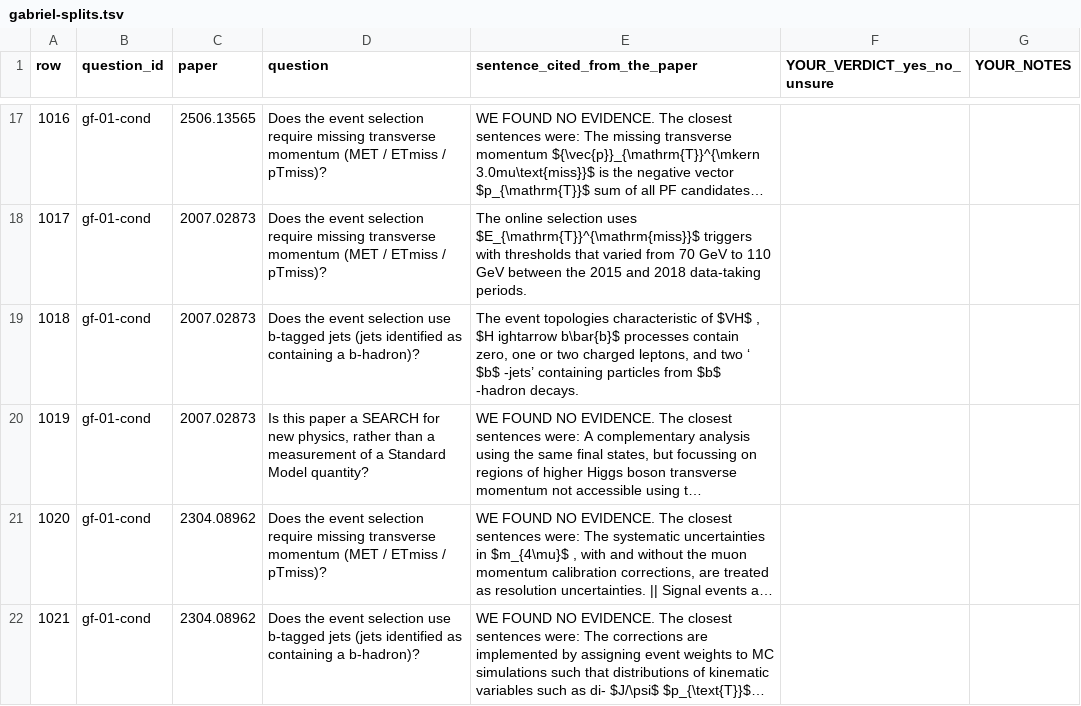
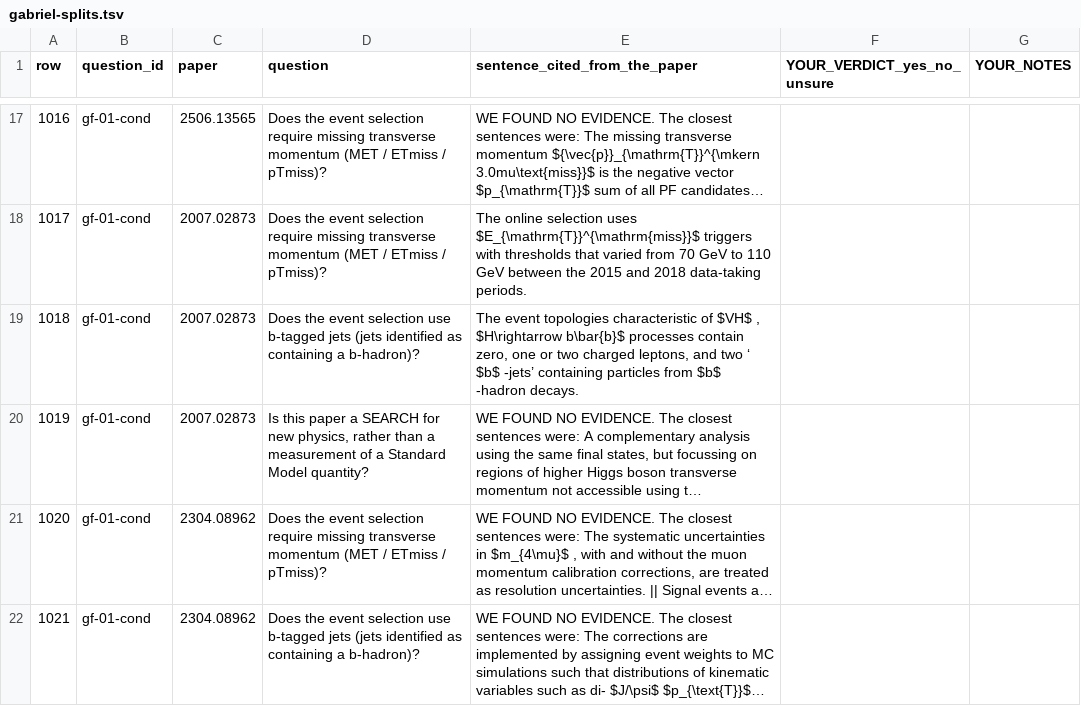
Before and after one commit to Rauljo/HEPCoverageKG, a TSV file: eval/review/batch2/gabriel-splits.tsv, drawn as a sheet; only a part is shown, gaps mark what is left out; long unchanged cells end in …; the diff covers the shown part only; the diff names each change by its address in the sheet, - before the commit and + after, or states it on an @@ line.

```diff
--- a/eval/review/batch2/gabriel-splits.tsv
+++ b/eval/review/batch2/gabriel-splits.tsv
-E19 (sentence_cited_from_the_paper): …$VH$ , $H ightarrow b\bar{b}$ processes…
+E19 (sentence_cited_from_the_paper): …$VH$ , $H\rightarrow b\bar{b}$ processes…
```
Also changed, not shown: 4 edited cells elsewhere in this file, 3 other files.
